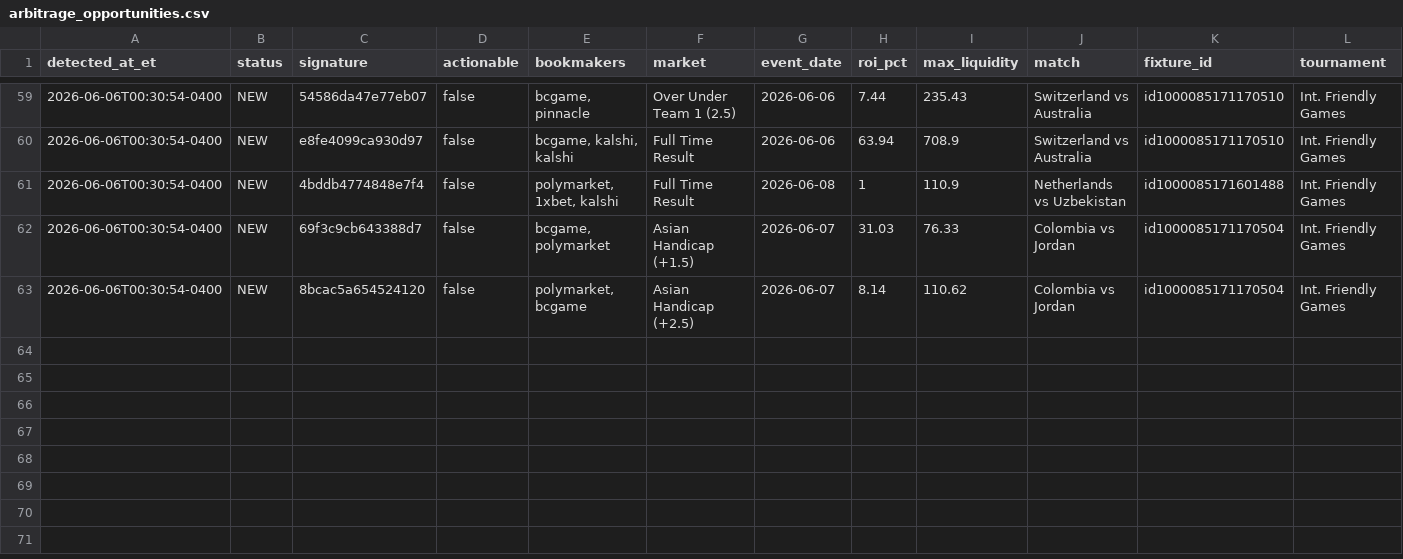
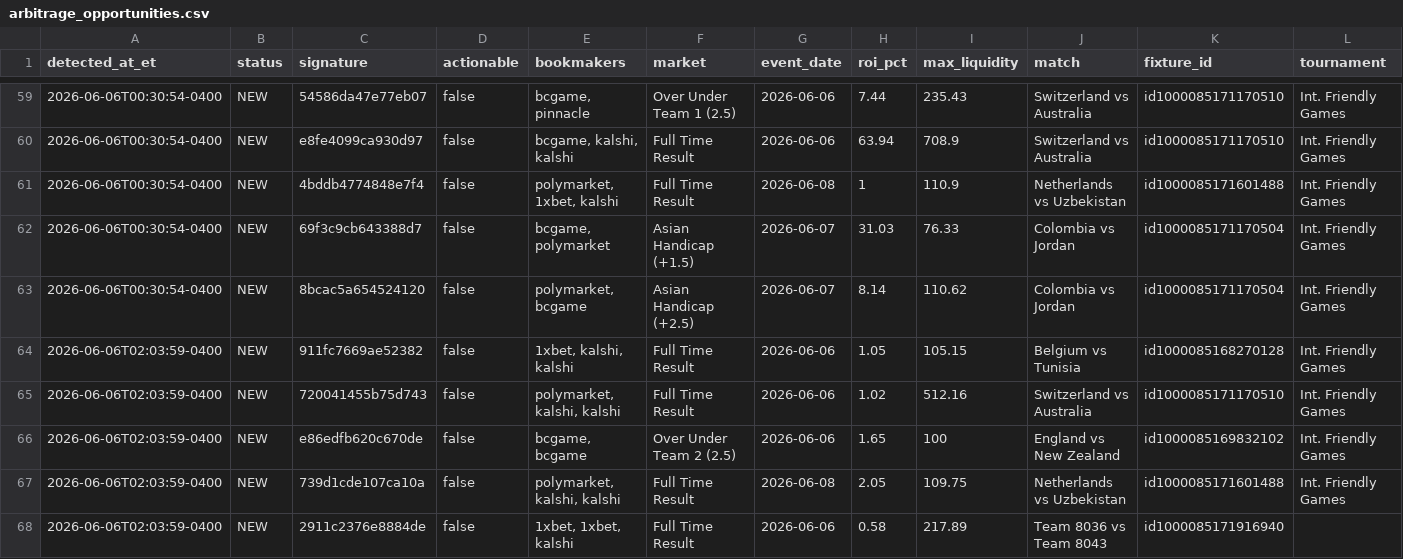
Before and after one commit to ali-reza-moradian/soccer-papi, a CSV file: data/arbitrage_opportunities.csv, drawn as a sheet; only a part is shown, gaps mark what is left out; rows hold the shown columns only; the diff names each change by its address in the sheet, - before the commit and + after, or states it on an @@ line.

```diff
--- a/data/arbitrage_opportunities.csv
+++ b/data/arbitrage_opportunities.csv
+row 64: 2026-06-06T02:03:59-0400 | NEW | 911fc7669ae52382 | false | 1xbet, kalshi, kalshi | Full Time Result | 2026-06-06 | 1.05 | 105.15 | Belgium vs Tunisia | id1000085168270128 | Int. Friendly Games
+row 65: 2026-06-06T02:03:59-0400 | NEW | 720041455b75d743 | false | polymarket, kalshi, kalshi | Full Time Result | 2026-06-06 | 1.02 | 512.16 | Switzerland vs Australia | id1000085171170510 | Int. Friendly Games
+row 66: 2026-06-06T02:03:59-0400 | NEW | e86edfb620c670de | false | bcgame, bcgame | Over Under Team 2 (2.5) | 2026-06-06 | 1.65 | 100 | England vs New Zealand | id1000085169832102 | Int. Friendly Games
+row 67: 2026-06-06T02:03:59-0400 | NEW | 739d1cde107ca10a | false | polymarket, kalshi, kalshi | Full Time Result | 2026-06-08 | 2.05 | 109.75 | Netherlands vs Uzbekistan | id1000085171601488 | Int. Friendly Games
+row 68: 2026-06-06T02:03:59-0400 | NEW | 2911c2376e8884de | false | 1xbet, 1xbet, kalshi | Full Time Result | 2026-06-06 | 0.58 | 217.89 | Team 8036 vs Team 8043 | id1000085171916940
```
